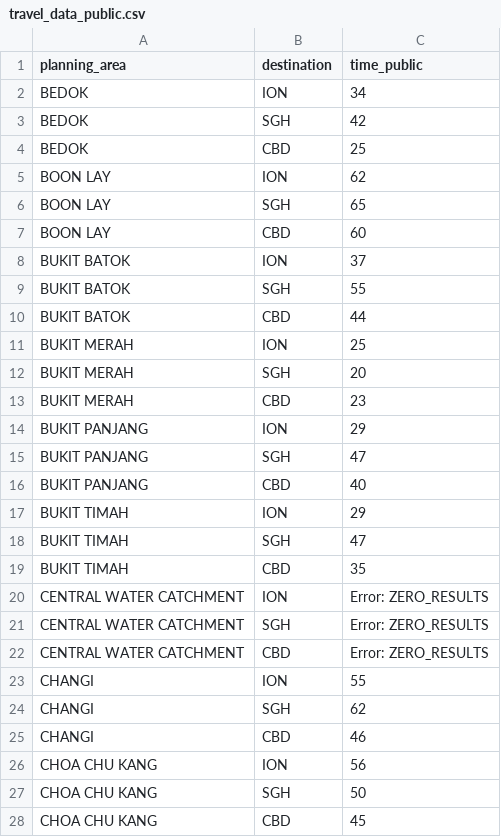
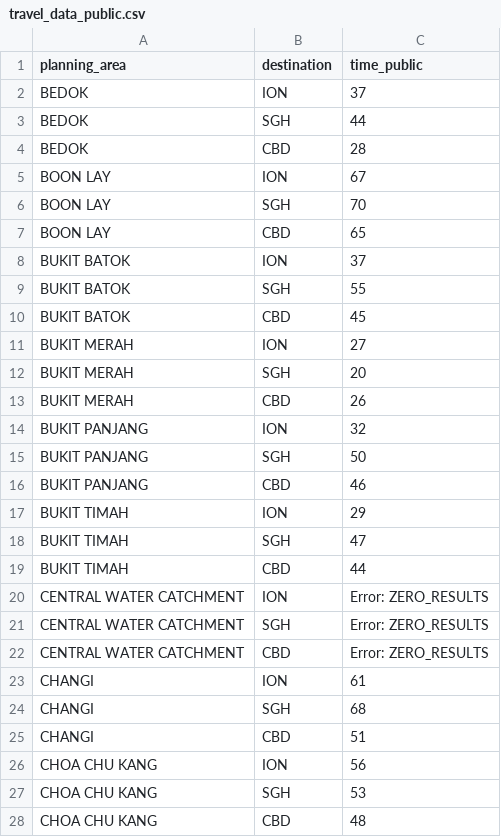
Before and after one commit to kiwi-lemongrass/DSE3101-Enhancing-Urban-Transport, a CSV file: data/travel_data_public.csv, drawn as a sheet; only a part is shown; the diff covers the shown part only.

```diff
--- a/data/travel_data_public.csv
+++ b/data/travel_data_public.csv
@@ -1,20 +1,20 @@
 planning_area,destination,time_public
-BEDOK,ION,34
-BEDOK,SGH,42
-BEDOK,CBD,25
-BOON LAY,ION,62
-BOON LAY,SGH,65
-BOON LAY,CBD,60
+BEDOK,ION,37
+BEDOK,SGH,44
+BEDOK,CBD,28
+BOON LAY,ION,67
+BOON LAY,SGH,70
+BOON LAY,CBD,65
 BUKIT BATOK,ION,37
 BUKIT BATOK,SGH,55
-BUKIT BATOK,CBD,44
-BUKIT MERAH,ION,25
+BUKIT BATOK,CBD,45
+BUKIT MERAH,ION,27
 BUKIT MERAH,SGH,20
-BUKIT MERAH,CBD,23
-BUKIT PANJANG,ION,29
-BUKIT PANJANG,SGH,47
-BUKIT PANJANG,CBD,40
+BUKIT MERAH,CBD,26
+BUKIT PANJANG,ION,32
+BUKIT PANJANG,SGH,50
+BUKIT PANJANG,CBD,46
 BUKIT TIMAH,ION,29
 BUKIT TIMAH,SGH,47
-BUKIT TIMAH,CBD,35
+BUKIT TIMAH,CBD,44
 CENTRAL WATER CATCHMENT,ION,Error: ZERO_RESULTS
@@ -22,7 +22,7 @@ CENTRAL WATER CATCHMENT,SGH,Error: ZERO_RESULTS
 CENTRAL WATER CATCHMENT,CBD,Error: ZERO_RESULTS
-CHANGI,ION,55
-CHANGI,SGH,62
-CHANGI,CBD,46
+CHANGI,ION,61
+CHANGI,SGH,68
+CHANGI,CBD,51
 CHOA CHU KANG,ION,56
-CHOA CHU KANG,SGH,50
-CHOA CHU KANG,CBD,45
+CHOA CHU KANG,SGH,53
+CHOA CHU KANG,CBD,48
```
Also changed, not shown: 84 edited cells elsewhere in this file, data/access_with_score.csv, data/travel_data_private.csv, 2 other files.
